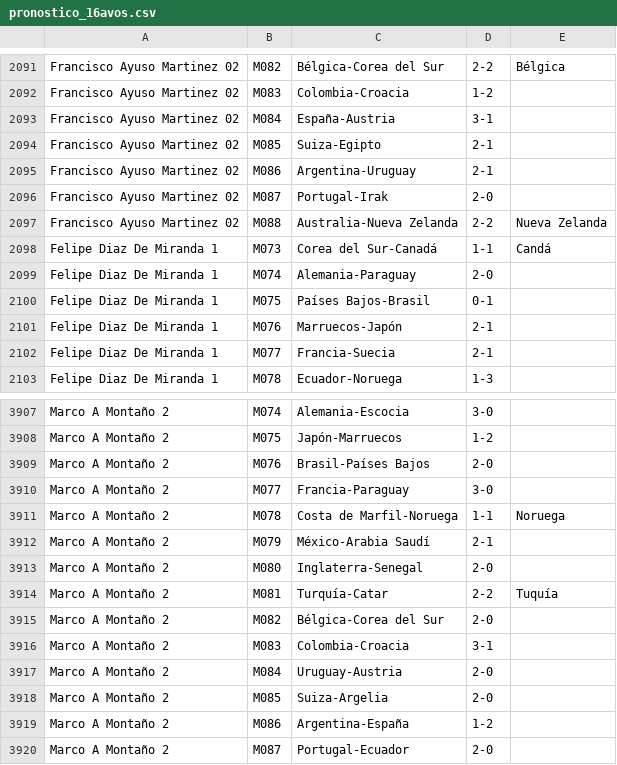
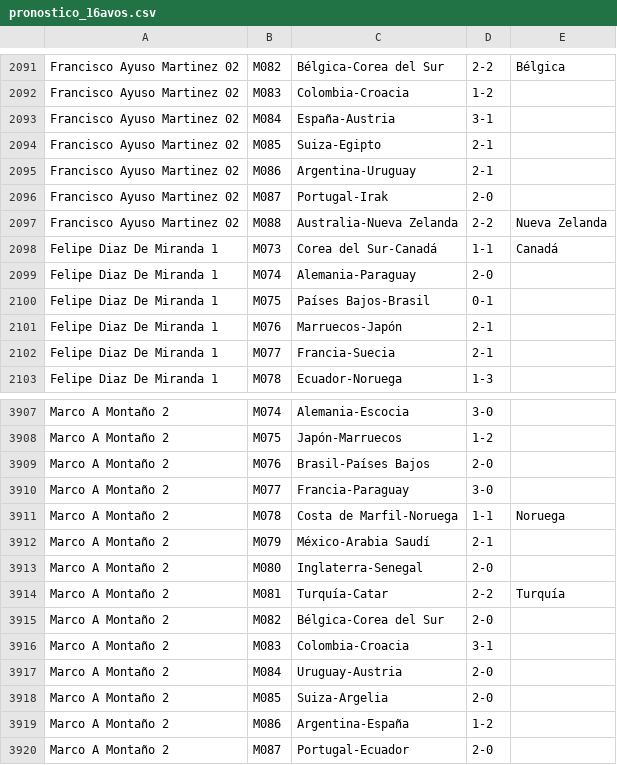
Before and after one commit to Miguel2010/mundial_2026.github.io, a CSV file: data/pronostico_16avos.csv, drawn as a sheet; only a part is shown, gaps mark what is left out.

Commit message:
Update pronostico_16avos.csv

```diff
--- a/data/pronostico_16avos.csv
+++ b/data/pronostico_16avos.csv
@@ -2097,3 +2097,3 @@ Francisco Ayuso Martinez 02,M087,Portugal-Irak,2-0
 Francisco Ayuso Martinez 02,M088,Australia-Nueva Zelanda,2-2,Nueva Zelanda
-Felipe Diaz De Miranda 1,M073,Corea del Sur-Canadá,1-1,Candá
+Felipe Diaz De Miranda 1,M073,Corea del Sur-Canadá,1-1,Canadá
 Felipe Diaz De Miranda 1,M074,Alemania-Paraguay,2-0
@@ -3913,3 +3913,3 @@ Marco A Montaño 2,M079,México-Arabia Saudí,2-1
 Marco A Montaño 2,M080,Inglaterra-Senegal,2-0
-Marco A Montaño 2,M081,Turquía-Catar,2-2,Tuquía
+Marco A Montaño 2,M081,Turquía-Catar,2-2,Turquía
 Marco A Montaño 2,M082,Bélgica-Corea del Sur,2-0
```
